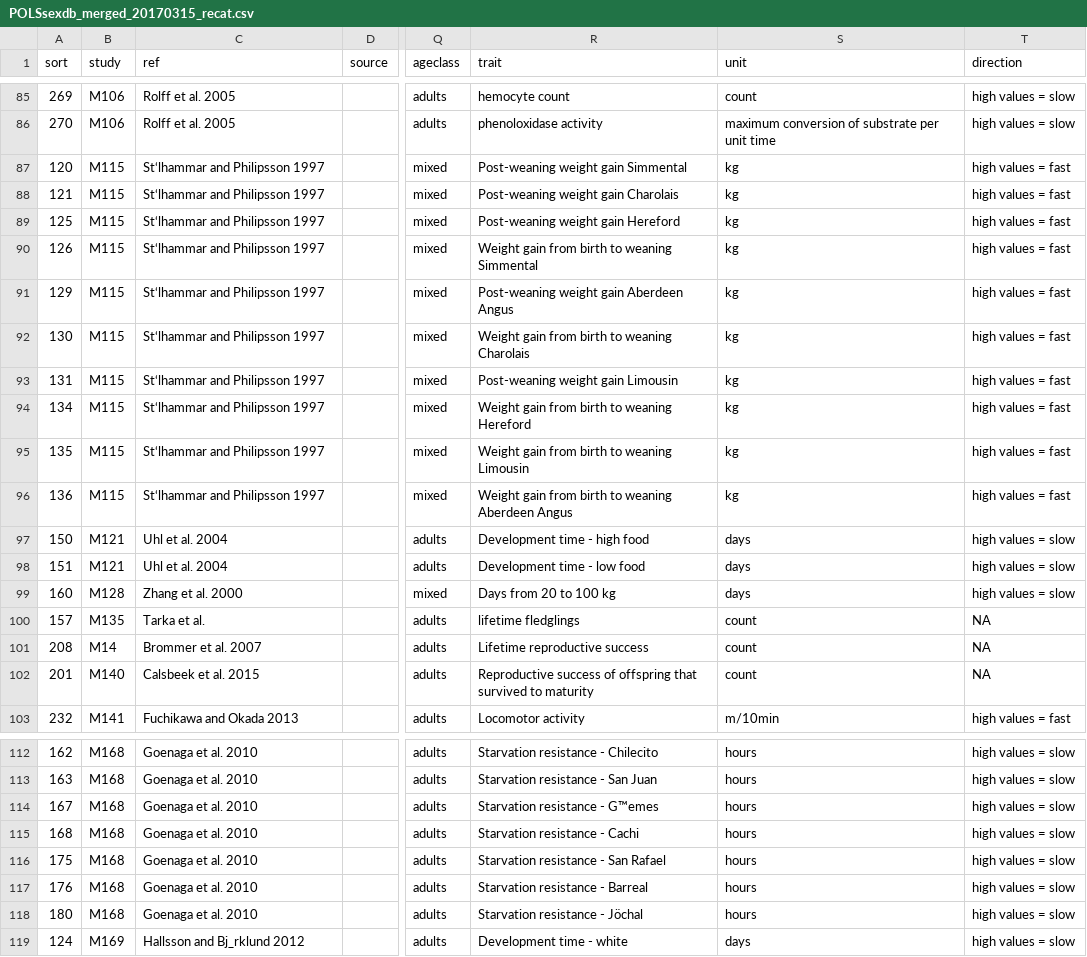
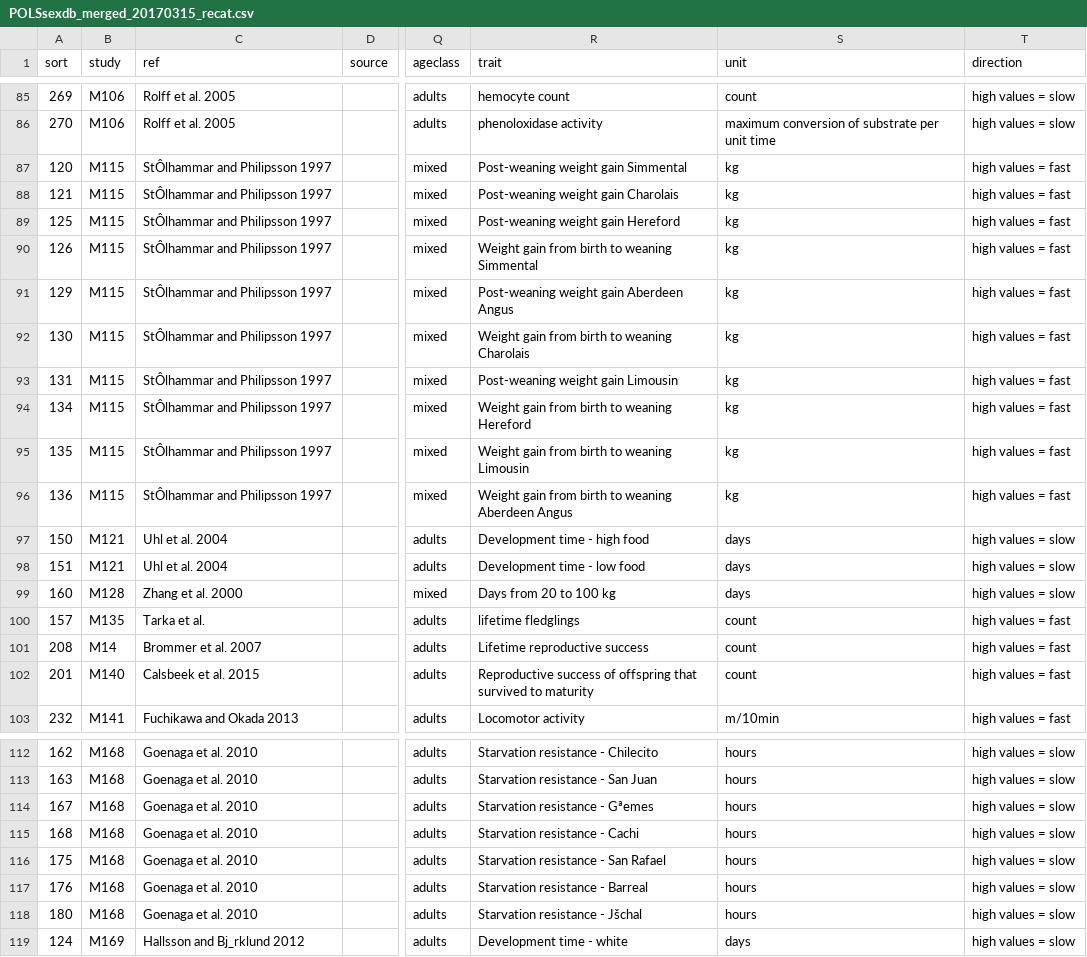
Before and after one commit to daniel1noble/pols_sex, a CSV file: data/POLSsexdb_merged_20170315_recat.csv, drawn as a sheet; only a part is shown, gaps mark what is left out; the diff covers the shown part only; the diff names each change by its address in the sheet, - before the commit and + after, or states it on an @@ line.

Commit message:
I fixed some data, where NA's were unknown for flast and slow, assumed fast so they remained the same. Also, I cleaned up the R script a bit to get rid of code that was no longer needed. Implemented marginal estimates from models using lme fit meta-analytic models and fixed up teh figure. I just need the new mating categories so that I can finalise the figure and analysis

```diff
--- a/data/POLSsexdb_merged_20170315_recat.csv
+++ b/data/POLSsexdb_merged_20170315_recat.csv
-C87:C96 (ref): St‘lhammar and Philipsson 1997
+C87:C96 (ref): StÔlhammar and Philipsson 1997
-T100:T102 (direction): NA
+T100:T102 (direction): high values = fast
-R114 (trait): Starvation resistance - G™emes
+R114 (trait): Starvation resistance - Gªemes
-R118 (trait): Starvation resistance - Jöchal
+R118 (trait): Starvation resistance - Jšchal
```
Also changed, not shown: 1 edited cell elsewhere in this file, 1 other file.
